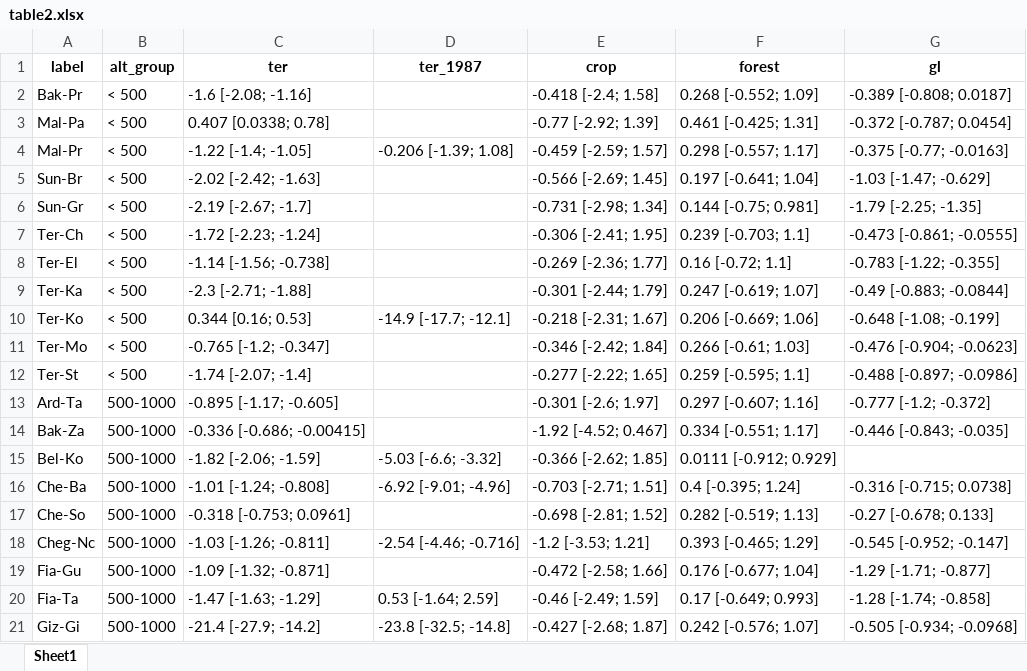
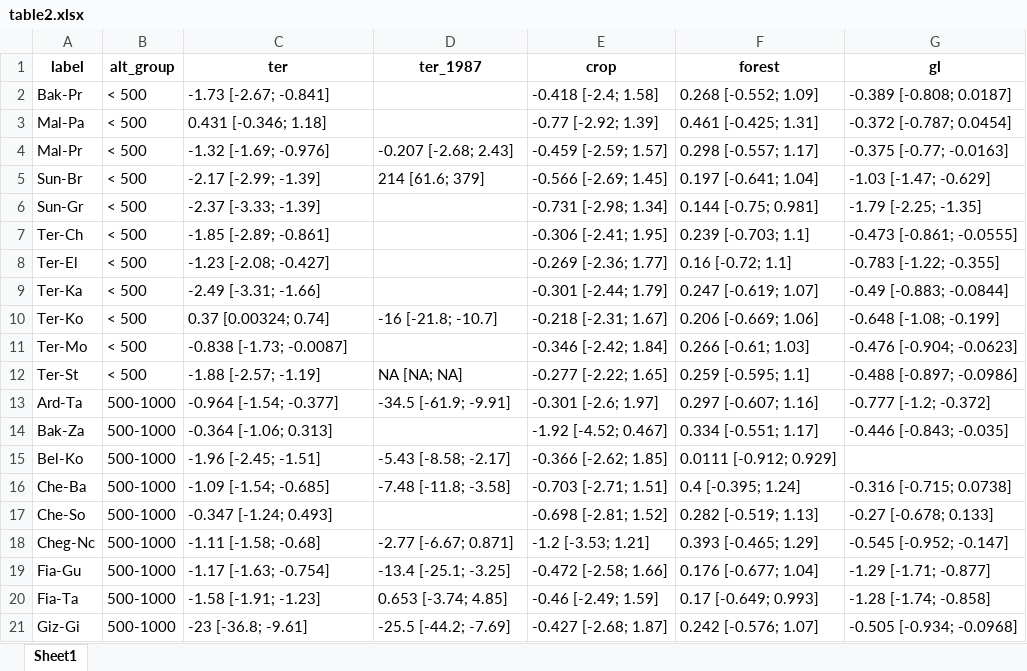
Before and after one commit to atsyplenkov/sediment-caucasus-anthropocene, an Excel workbook: analysis/table2.xlsx, sheet Sheet1, drawn as a sheet; only a part is shown; values as stored, in another font and other column widths than the file's, no borders; the diff covers the shown part only; the diff names each change by its address in the sheet, - before the commit and + after, or states it on an @@ line.

```diff
--- a/analysis/table2.xlsx (sheet Sheet1)
+++ b/analysis/table2.xlsx (sheet Sheet1)
-C2 (ter): -1.6 [-2.08; -1.16]
+C2 (ter): -1.73 [-2.67; -0.841]
-C3 (ter): 0.407 [0.0338; 0.78]
+C3 (ter): 0.431 [-0.346; 1.18]
-C4 (ter): -1.22 [-1.4; -1.05]
+C4 (ter): -1.32 [-1.69; -0.976]
-D4 (ter_1987): -0.206 [-1.39; 1.08]
+D4 (ter_1987): -0.207 [-2.68; 2.43]
-C5 (ter): -2.02 [-2.42; -1.63]
+C5 (ter): -2.17 [-2.99; -1.39]
-D5 (ter_1987): (empty)
+D5 (ter_1987): 214 [61.6; 379]
-C6 (ter): -2.19 [-2.67; -1.7]
+C6 (ter): -2.37 [-3.33; -1.39]
-C7 (ter): -1.72 [-2.23; -1.24]
+C7 (ter): -1.85 [-2.89; -0.861]
-C8 (ter): -1.14 [-1.56; -0.738]
+C8 (ter): -1.23 [-2.08; -0.427]
-C9 (ter): -2.3 [-2.71; -1.88]
+C9 (ter): -2.49 [-3.31; -1.66]
-C10 (ter): 0.344 [0.16; 0.53]
+C10 (ter): 0.37 [0.00324; 0.74]
-D10 (ter_1987): -14.9 [-17.7; -12.1]
+D10 (ter_1987): -16 [-21.8; -10.7]
-C11 (ter): -0.765 [-1.2; -0.347]
+C11 (ter): -0.838 [-1.73; -0.0087]
-C12 (ter): -1.74 [-2.07; -1.4]
+C12 (ter): -1.88 [-2.57; -1.19]
-D12 (ter_1987): (empty)
+D12 (ter_1987): NA [NA; NA]
-C13 (ter): -0.895 [-1.17; -0.605]
+C13 (ter): -0.964 [-1.54; -0.377]
-D13 (ter_1987): (empty)
+D13 (ter_1987): -34.5 [-61.9; -9.91]
-C14 (ter): -0.336 [-0.686; -0.00415]
+C14 (ter): -0.364 [-1.06; 0.313]
-C15 (ter): -1.82 [-2.06; -1.59]
+C15 (ter): -1.96 [-2.45; -1.51]
-D15 (ter_1987): -5.03 [-6.6; -3.32]
+D15 (ter_1987): -5.43 [-8.58; -2.17]
-C16 (ter): -1.01 [-1.24; -0.808]
+C16 (ter): -1.09 [-1.54; -0.685]
-D16 (ter_1987): -6.92 [-9.01; -4.96]
+D16 (ter_1987): -7.48 [-11.8; -3.58]
-C17 (ter): -0.318 [-0.753; 0.0961]
+C17 (ter): -0.347 [-1.24; 0.493]
-C18 (ter): -1.03 [-1.26; -0.811]
+C18 (ter): -1.11 [-1.58; -0.68]
-D18 (ter_1987): -2.54 [-4.46; -0.716]
+D18 (ter_1987): -2.77 [-6.67; 0.871]
-C19 (ter): -1.09 [-1.32; -0.871]
+C19 (ter): -1.17 [-1.63; -0.754]
-D19 (ter_1987): (empty)
+D19 (ter_1987): -13.4 [-25.1; -3.25]
-C20 (ter): -1.47 [-1.63; -1.29]
+C20 (ter): -1.58 [-1.91; -1.23]
-D20 (ter_1987): 0.53 [-1.64; 2.59]
+D20 (ter_1987): 0.653 [-3.74; 4.85]
-C21 (ter): -21.4 [-27.9; -14.2]
+C21 (ter): -23 [-36.8; -9.61]
-D21 (ter_1987): -23.8 [-32.5; -14.8]
+D21 (ter_1987): -25.5 [-44.2; -7.69]
```
Also changed, not shown: 19 edited cells elsewhere in this sheet, analysis/table1.xlsx, data/raw/terek_SY.xlsx, 36 other files.
